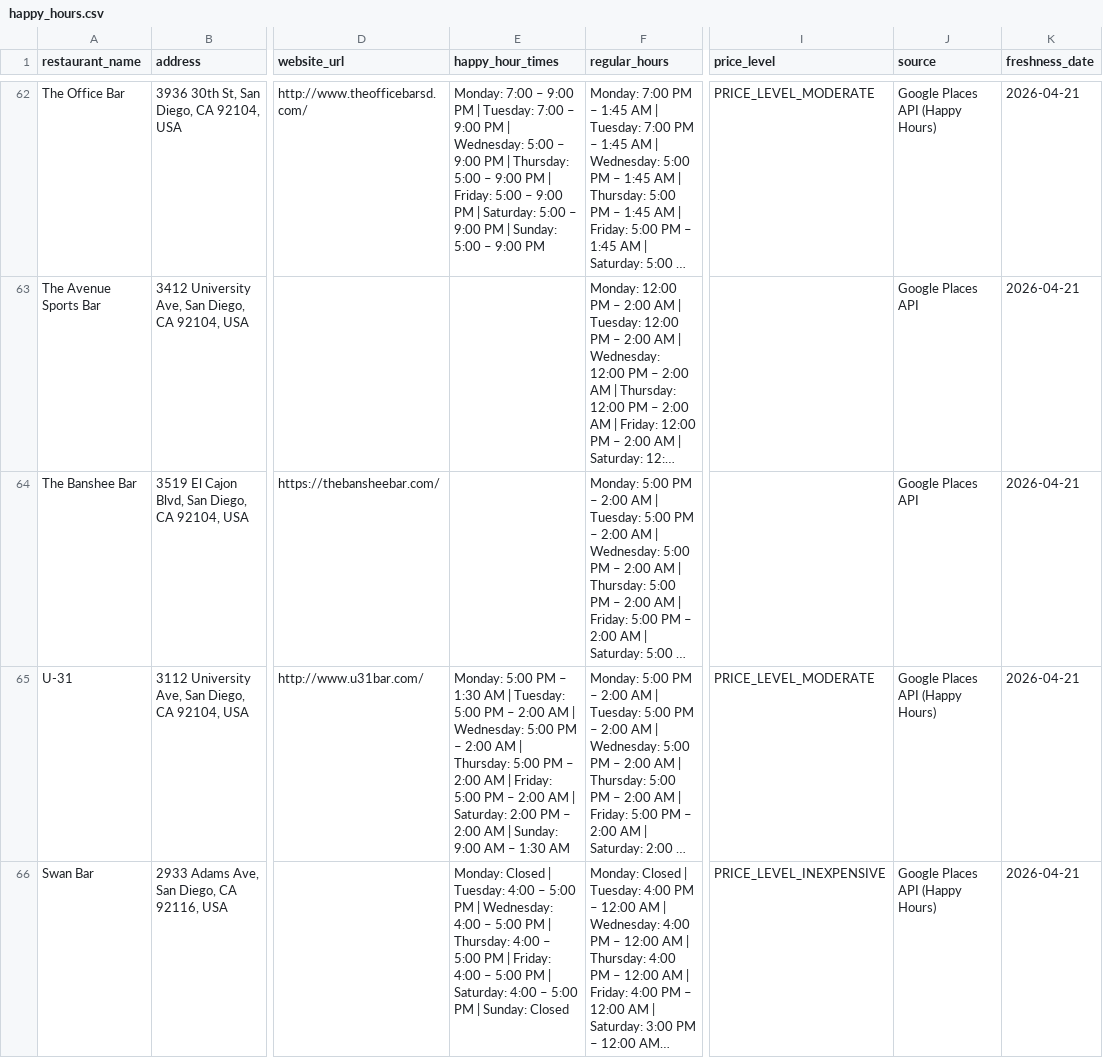
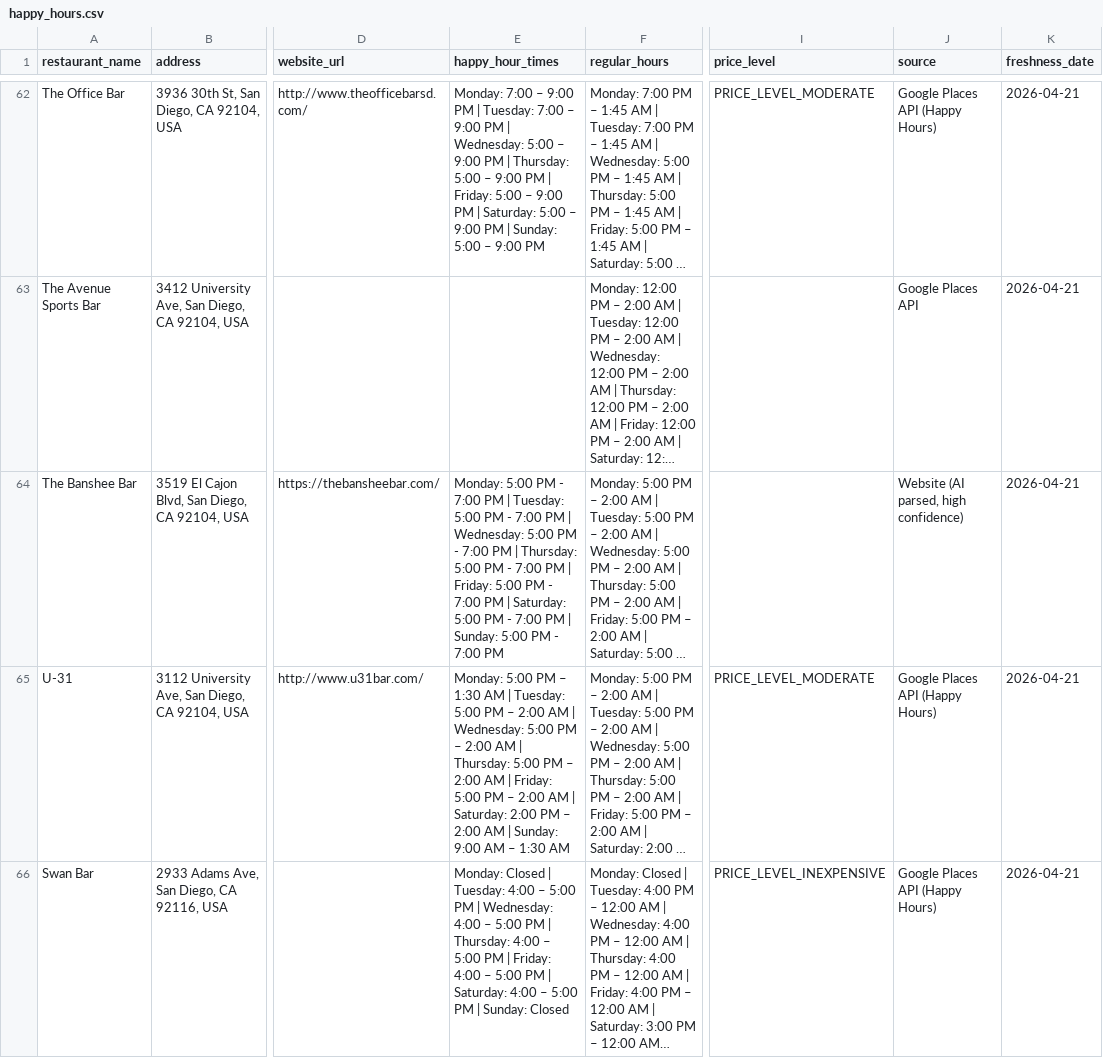
Before and after one commit to ruslanosipov/sandiegohours, a CSV file: public/happy_hours.csv, drawn as a sheet; only a part is shown, gaps mark what is left out; long unchanged cells end in …; the diff covers the shown part only; the diff names each change by its address in the sheet, - before the commit and + after, or states it on an @@ line.

```diff
--- a/public/happy_hours.csv
+++ b/public/happy_hours.csv
-E64 (happy_hour_times): (empty)
+E64 (happy_hour_times): Monday: 5:00 PM - 7:00 PM | Tuesday: 5:00 PM - 7:00 PM | Wednesday: 5:00 PM - 7:00 PM | Thursday: 5:00 PM - 7:00 PM | Friday: 5:00 PM - 7:00 PM | Saturday: 5:00 PM - 7:00 PM | Sunday: 5:00 PM - 7:00 PM
-J64 (source): Google Places API
+J64 (source): Website (AI parsed, high confidence)
```
Also changed, not shown: 20 edited cells elsewhere in this file, 1 other file.
